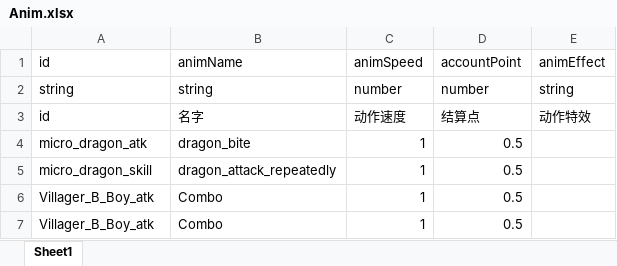
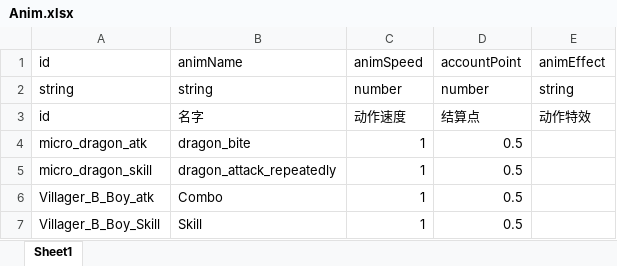
Before and after one commit to a26053200/CardWar, an Excel workbook: Excel/Anim.xlsx, sheet Sheet1, drawn as a sheet; values as stored, in another font and other column widths than the file's, no borders; the diff names each change by its address in the sheet, - before the commit and + after, or states it on an @@ line.

```diff
--- a/Excel/Anim.xlsx (sheet Sheet1)
+++ b/Excel/Anim.xlsx (sheet Sheet1)
-A7: Villager_B_Boy_atk
+A7: Villager_B_Boy_Skill
-B7: Combo
+B7: Skill
```
Also changed, not shown: Excel/Account.xlsx, Excel/Avatar.xlsx, 3 other files.
